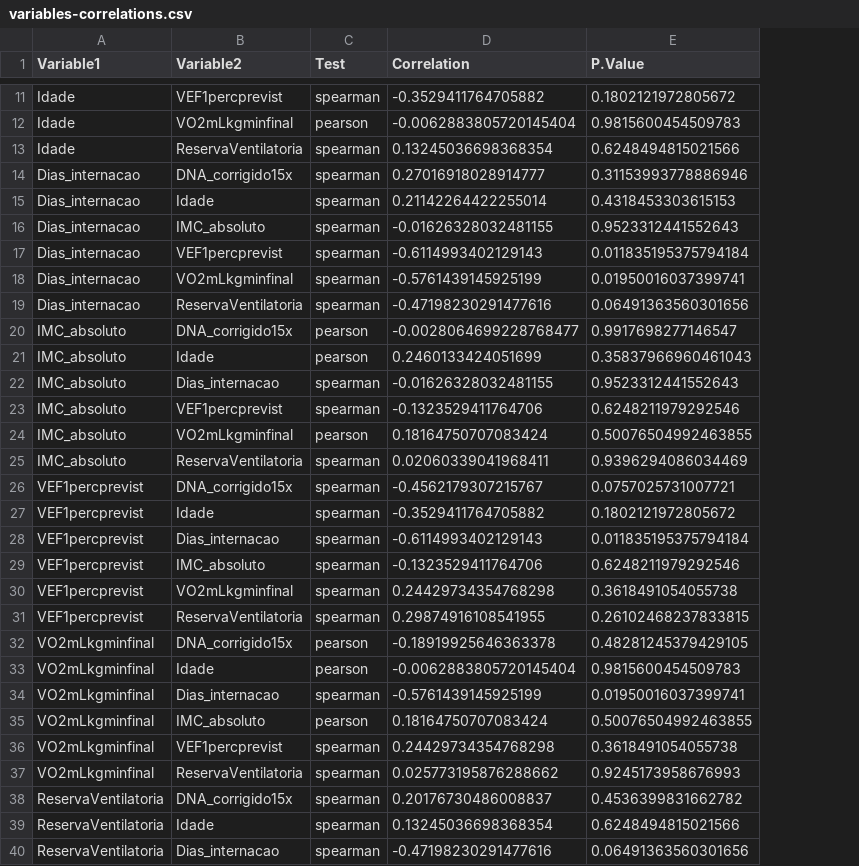
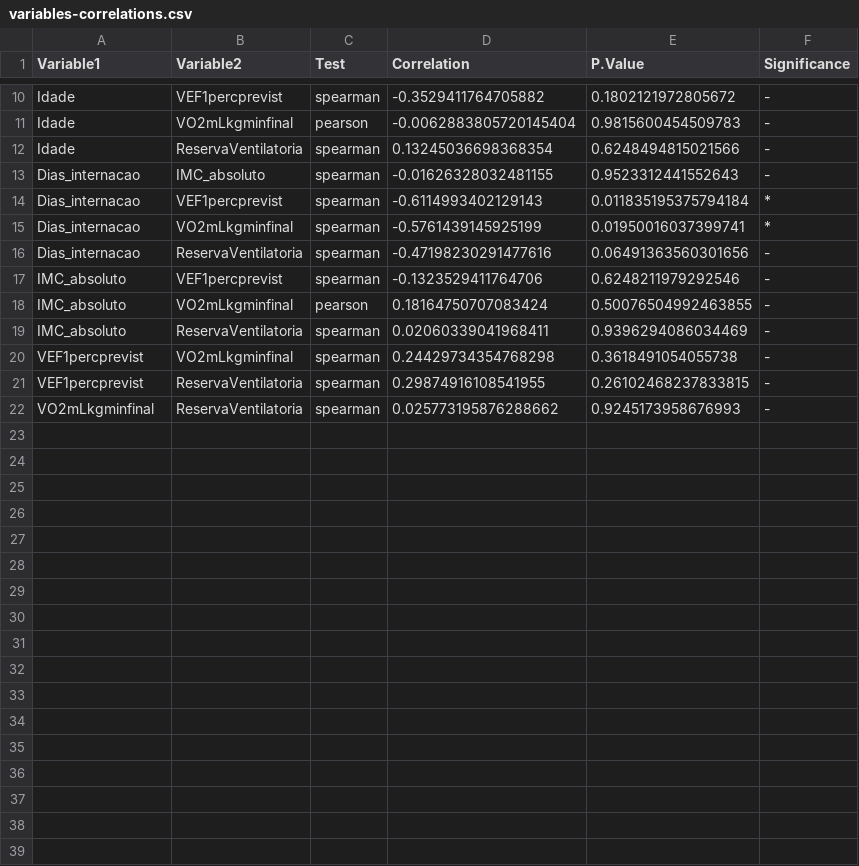
Before and after one commit to guicbrito/stats-clinical-trial, a CSV file: output/variables-correlations.csv, drawn as a sheet; only a part is shown, gaps mark what is left out; removed rows and columns are numbered as before the commit, all else as after; the diff covers the shown part only; the diff names each change by its address in the sheet, - before the commit and + after, or states it on an @@ line.

```diff
--- a/output/variables-correlations.csv
+++ b/output/variables-correlations.csv
+column F (Significance), rows 10-22: - | - | - | - | * | * | - | - | - | - | - | - | -
-row 14: Dias_internacao | DNA_corrigido15x | spearman | 0.27016918028914777 | 0.31153993778886946
-row 15: Dias_internacao | Idade | spearman | 0.21142264422255014 | 0.4318453303615153
-row 20: IMC_absoluto | DNA_corrigido15x | pearson | -0.0028064699228768477 | 0.9917698277146547
-row 21: IMC_absoluto | Idade | pearson | 0.2460133424051699 | 0.35837966960461043
-row 22: IMC_absoluto | Dias_internacao | spearman | -0.01626328032481155 | 0.9523312441552643
-row 26: VEF1percprevist | DNA_corrigido15x | spearman | -0.4562179307215767 | 0.0757025731007721
-row 27: VEF1percprevist | Idade | spearman | -0.3529411764705882 | 0.1802121972805672
-row 28: VEF1percprevist | Dias_internacao | spearman | -0.6114993402129143 | 0.011835195375794184
-row 29: VEF1percprevist | IMC_absoluto | spearman | -0.1323529411764706 | 0.6248211979292546
-row 32: VO2mLkgminfinal | DNA_corrigido15x | pearson | -0.18919925646363378 | 0.48281245379429105
-row 33: VO2mLkgminfinal | Idade | pearson | -0.0062883805720145404 | 0.9815600454509783
-row 34: VO2mLkgminfinal | Dias_internacao | spearman | -0.5761439145925199 | 0.01950016037399741
-row 35: VO2mLkgminfinal | IMC_absoluto | pearson | 0.18164750707083424 | 0.50076504992463855
-row 36: VO2mLkgminfinal | VEF1percprevist | spearman | 0.24429734354768298 | 0.3618491054055738
-row 38: ReservaVentilatoria | DNA_corrigido15x | spearman | 0.20176730486008837 | 0.4536399831662782
-row 39: ReservaVentilatoria | Idade | spearman | 0.13245036698368354 | 0.6248494815021566
-row 40: ReservaVentilatoria | Dias_internacao | spearman | -0.47198230291477616 | 0.06491363560301656
```
Also changed, not shown: 4 removed rows elsewhere in this file, output/DNA_corrigido15x-correlations.csv, output/group-differences.csv, 7 other files.
